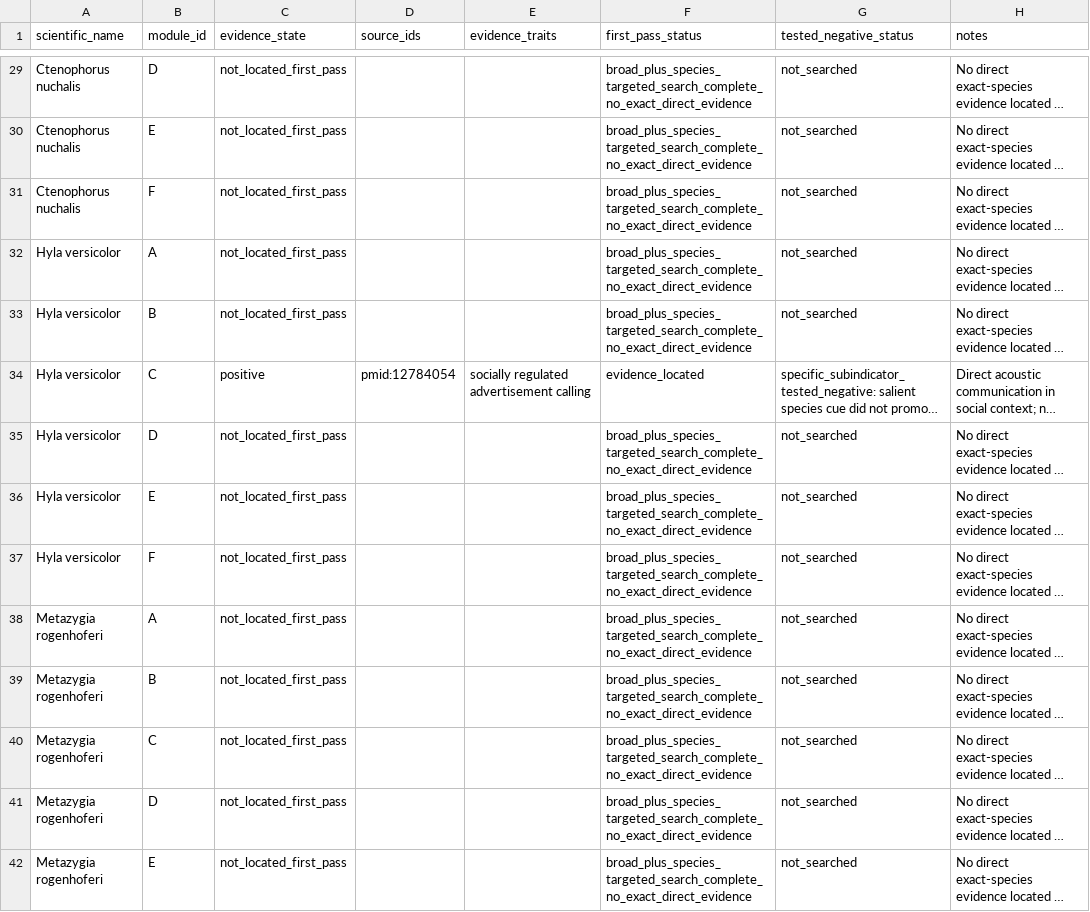
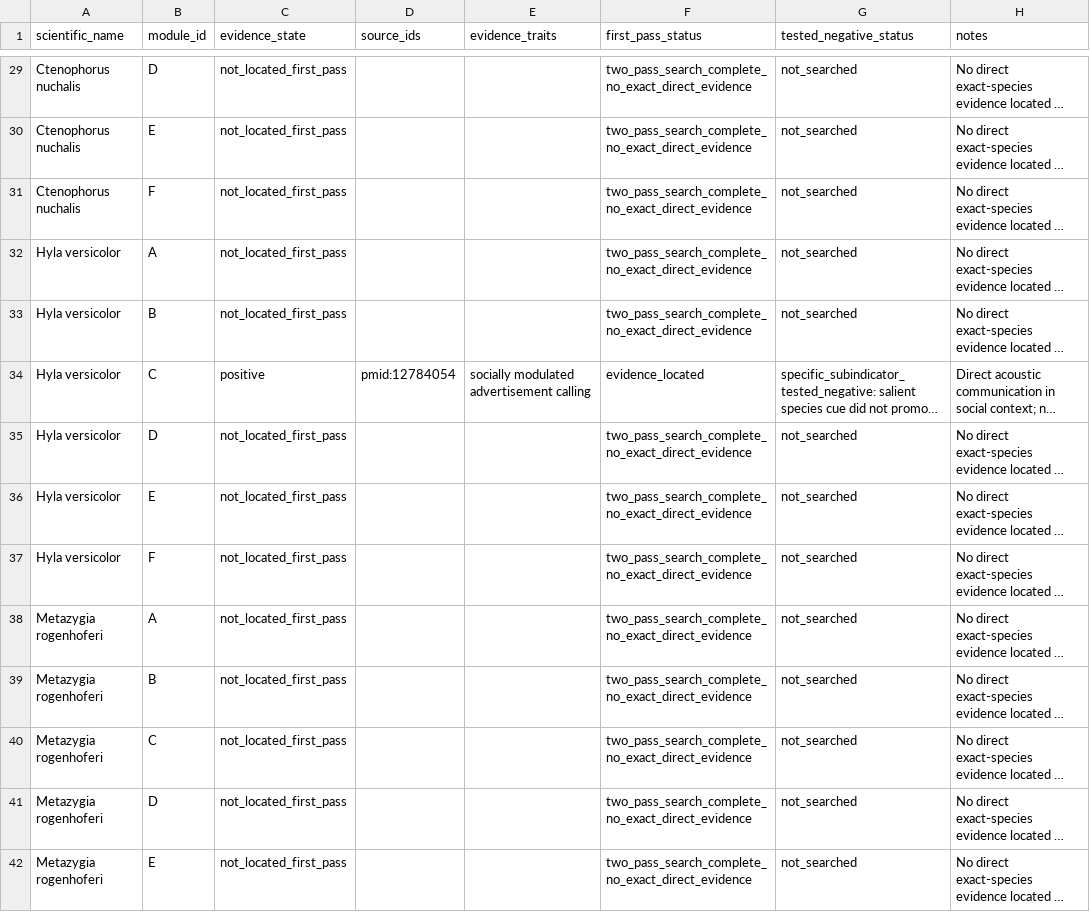
Before and after one commit to CochraneK/ARIS-GCA-Bees, a CSV file: papers/008-human-intelligence-bootstrap/data/underrepresented_module_grid_v0.csv, drawn as a sheet; only a part is shown, gaps mark what is left out; long unchanged cells end in …; the diff covers the shown part only; the diff names each change by its address in the sheet, - before the commit and + after, or states it on an @@ line.

Commit message:
Close first-pass A-F states for underrepresented calibration taxa

```diff
--- a/papers/008-human-intelligence-bootstrap/data/underrepresented_module_grid_v0.csv
+++ b/papers/008-human-intelligence-bootstrap/data/underrepresented_module_grid_v0.csv
-F29:F33 (first_pass_status): broad_plus_species_targeted_search_complete_no_exact_direct_evidence
+F29:F33 (first_pass_status): two_pass_search_complete_no_exact_direct_evidence
-E34 (evidence_traits): socially regulated advertisement calling
+E34 (evidence_traits): socially modulated advertisement calling
-F35:F42 (first_pass_status): broad_plus_species_targeted_search_complete_no_exact_direct_evidence
+F35:F42 (first_pass_status): two_pass_search_complete_no_exact_direct_evidence
```
Also changed, not shown: 77 edited cells elsewhere in this file.
